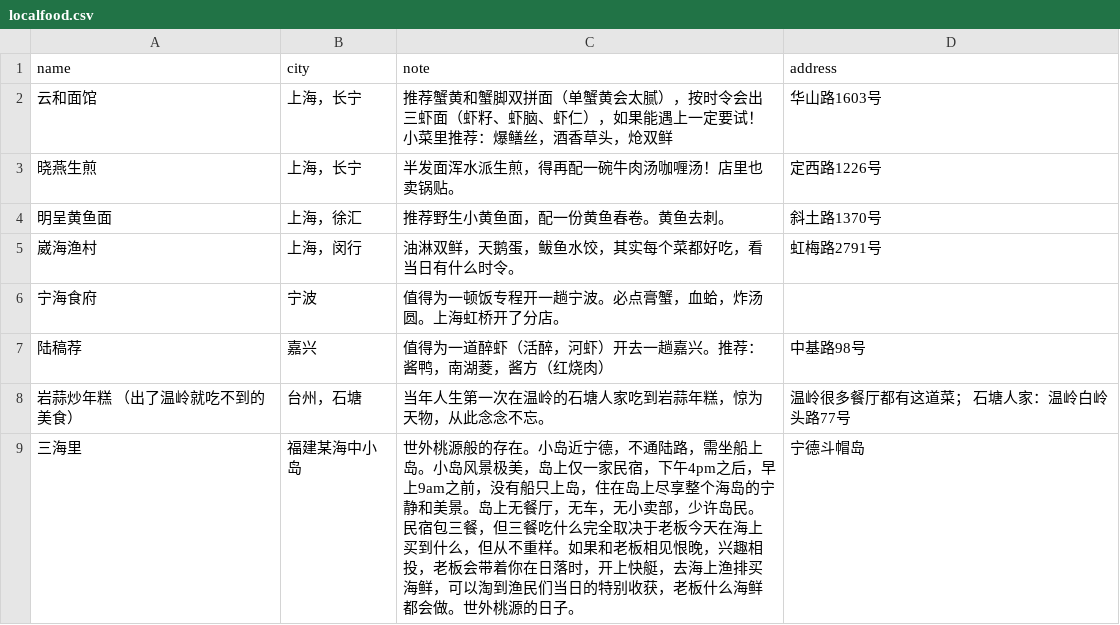
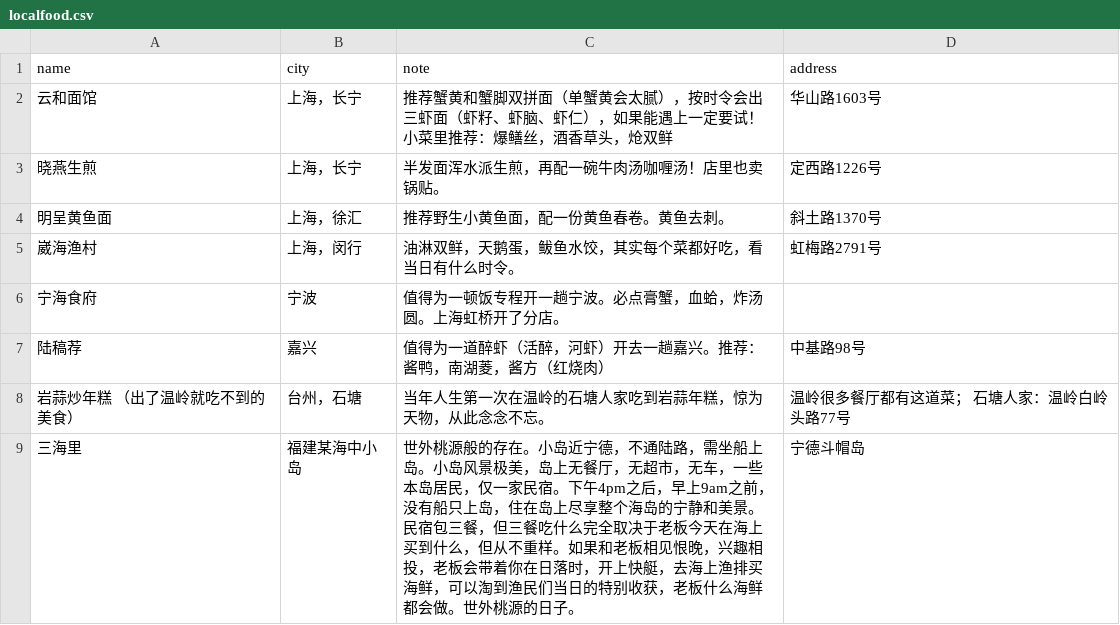
Before and after one commit to jemma-w/Shanghai-Edit, a CSV file: localfood.csv, drawn as a sheet.

Commit message:
Update localfood.csv

```diff
--- a/localfood.csv
+++ b/localfood.csv
@@ -2,3 +2,3 @@
 云和面馆,上海，长宁,推荐蟹黄和蟹脚双拼面（单蟹黄会太腻），按时令会出三虾面（虾籽、虾脑、虾仁），如果能遇上一定要试！小菜里推荐：爆鳝丝，酒香草头，炝双鲜,华山路1603号
-晓燕生煎,上海，长宁,半发面浑水派生煎，得再配一碗牛肉汤咖喱汤！店里也卖锅贴。,定西路1226号
+晓燕生煎,上海，长宁,半发面浑水派生煎，再配一碗牛肉汤咖喱汤！店里也卖锅贴。,定西路1226号
 明呈黄鱼面,上海，徐汇,推荐野生小黄鱼面，配一份黄鱼春卷。黄鱼去刺。,斜土路1370号
@@ -8,2 +8,2 @@
 岩蒜炒年糕 （出了温岭就吃不到的美食）,台州，石塘,当年人生第一次在温岭的石塘人家吃到岩蒜年糕，惊为天物，从此念念不忘。,温岭很多餐厅都有这道菜； 石塘人家：温岭白岭头路77号
-三海里,福建某海中小岛,世外桃源般的存在。小岛近宁德，不通陆路，需坐船上岛。小岛风景极美，岛上仅一家民宿，下午4pm之后，早上9am之前，没有船只上岛，住在岛上尽享整个海岛的宁静和美景。岛上无餐厅，无车，无小卖部，少许岛民。民宿包三餐，但三餐吃什么完全取决于老板今天在海上买到什么，但从不重样。如果和老板相见恨晚，兴趣相投，老板会带着你在日落时，开上快艇，去海上渔排买海鲜，可以淘到渔民们当日的特别收获，老板什么海鲜都会做。世外桃源的日子。,宁德斗帽岛
+三海里,福建某海中小岛,世外桃源般的存在。小岛近宁德，不通陆路，需坐船上岛。小岛风景极美，岛上无餐厅，无超市，无车，一些本岛居民，仅一家民宿。下午4pm之后，早上9am之前，没有船只上岛，住在岛上尽享整个海岛的宁静和美景。民宿包三餐，但三餐吃什么完全取决于老板今天在海上买到什么，但从不重样。如果和老板相见恨晚，兴趣相投，老板会带着你在日落时，开上快艇，去海上渔排买海鲜，可以淘到渔民们当日的特别收获，老板什么海鲜都会做。世外桃源的日子。,宁德斗帽岛
```
